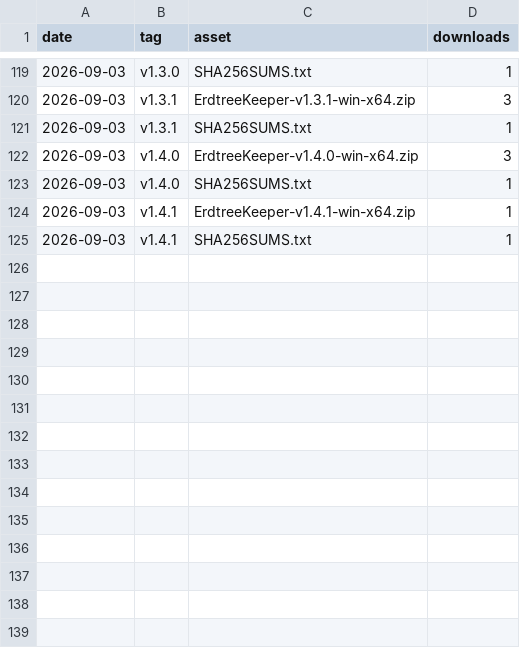
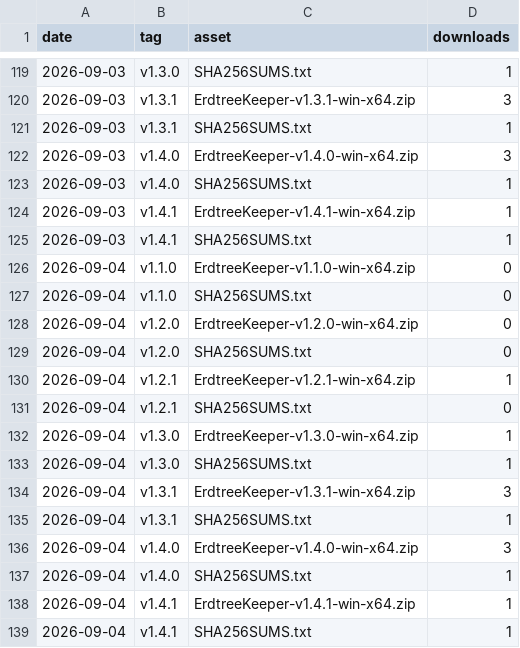
Before and after one commit to valiDol42/erdtree-keeper, a CSV file: stats/downloads.csv, drawn as a sheet; only a part is shown, gaps mark what is left out; the diff names each change by its address in the sheet, - before the commit and + after, or states it on an @@ line.

```diff
--- a/stats/downloads.csv
+++ b/stats/downloads.csv
+row 126: 2026-09-04 | v1.1.0 | ErdtreeKeeper-v1.1.0-win-x64.zip | 0
+row 127: 2026-09-04 | v1.1.0 | SHA256SUMS.txt | 0
+row 128: 2026-09-04 | v1.2.0 | ErdtreeKeeper-v1.2.0-win-x64.zip | 0
+row 129: 2026-09-04 | v1.2.0 | SHA256SUMS.txt | 0
+row 130: 2026-09-04 | v1.2.1 | ErdtreeKeeper-v1.2.1-win-x64.zip | 1
+row 131: 2026-09-04 | v1.2.1 | SHA256SUMS.txt | 0
+row 132: 2026-09-04 | v1.3.0 | ErdtreeKeeper-v1.3.0-win-x64.zip | 1
+row 133: 2026-09-04 | v1.3.0 | SHA256SUMS.txt | 1
+row 134: 2026-09-04 | v1.3.1 | ErdtreeKeeper-v1.3.1-win-x64.zip | 3
+row 135: 2026-09-04 | v1.3.1 | SHA256SUMS.txt | 1
+row 136: 2026-09-04 | v1.4.0 | ErdtreeKeeper-v1.4.0-win-x64.zip | 3
+row 137: 2026-09-04 | v1.4.0 | SHA256SUMS.txt | 1
+row 138: 2026-09-04 | v1.4.1 | ErdtreeKeeper-v1.4.1-win-x64.zip | 1
+row 139: 2026-09-04 | v1.4.1 | SHA256SUMS.txt | 1
```
Also changed, not shown: stats/paths.csv, stats/referrers.csv, 2 other files.
